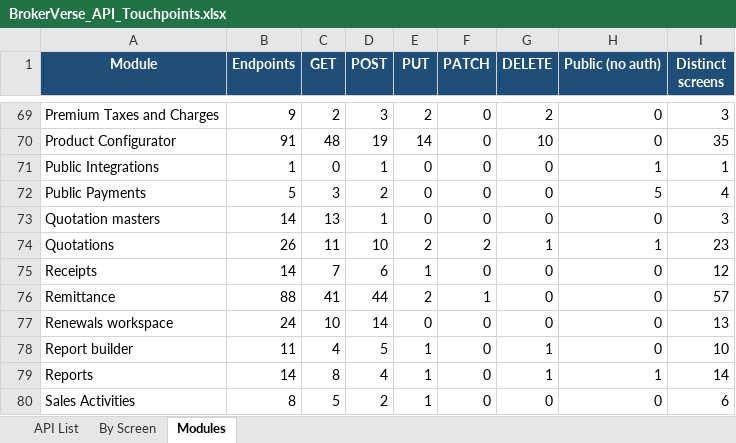
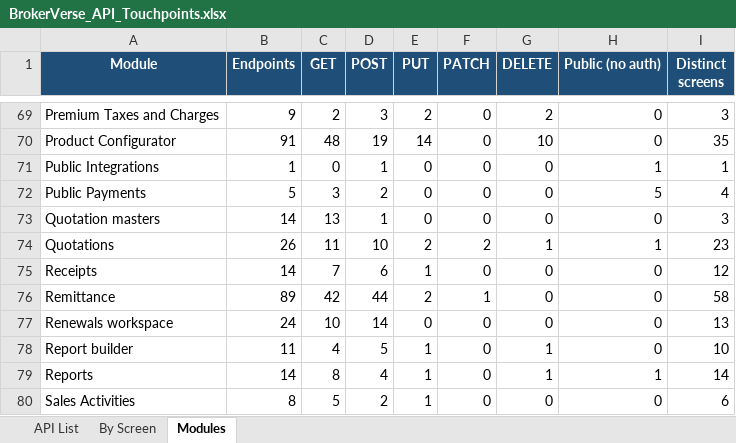
Before and after one commit to IortaTexhNXT-DEV/BDOI-OOTB, an Excel workbook: backend/docs/api/BrokerVerse_API_Touchpoints.xlsx, sheet Modules, drawn as a sheet; only a part is shown, gaps mark what is left out; values as stored, in another font and other column widths than the file's, no borders; the diff covers the shown part only; the diff names each change by its address in the sheet, - before the commit and + after, or states it on an @@ line.

```diff
--- a/backend/docs/api/BrokerVerse_API_Touchpoints.xlsx (sheet Modules)
+++ b/backend/docs/api/BrokerVerse_API_Touchpoints.xlsx (sheet Modules)
-B76 (Endpoints): 88
+B76 (Endpoints): 89
-C76 (GET): 41
+C76 (GET): 42
-I76 (Distinct screens): 57
+I76 (Distinct screens): 58
```
Also changed, not shown: 20 edited cells elsewhere in this sheet, sheet By Screen, sheet API List, 3 other files.
